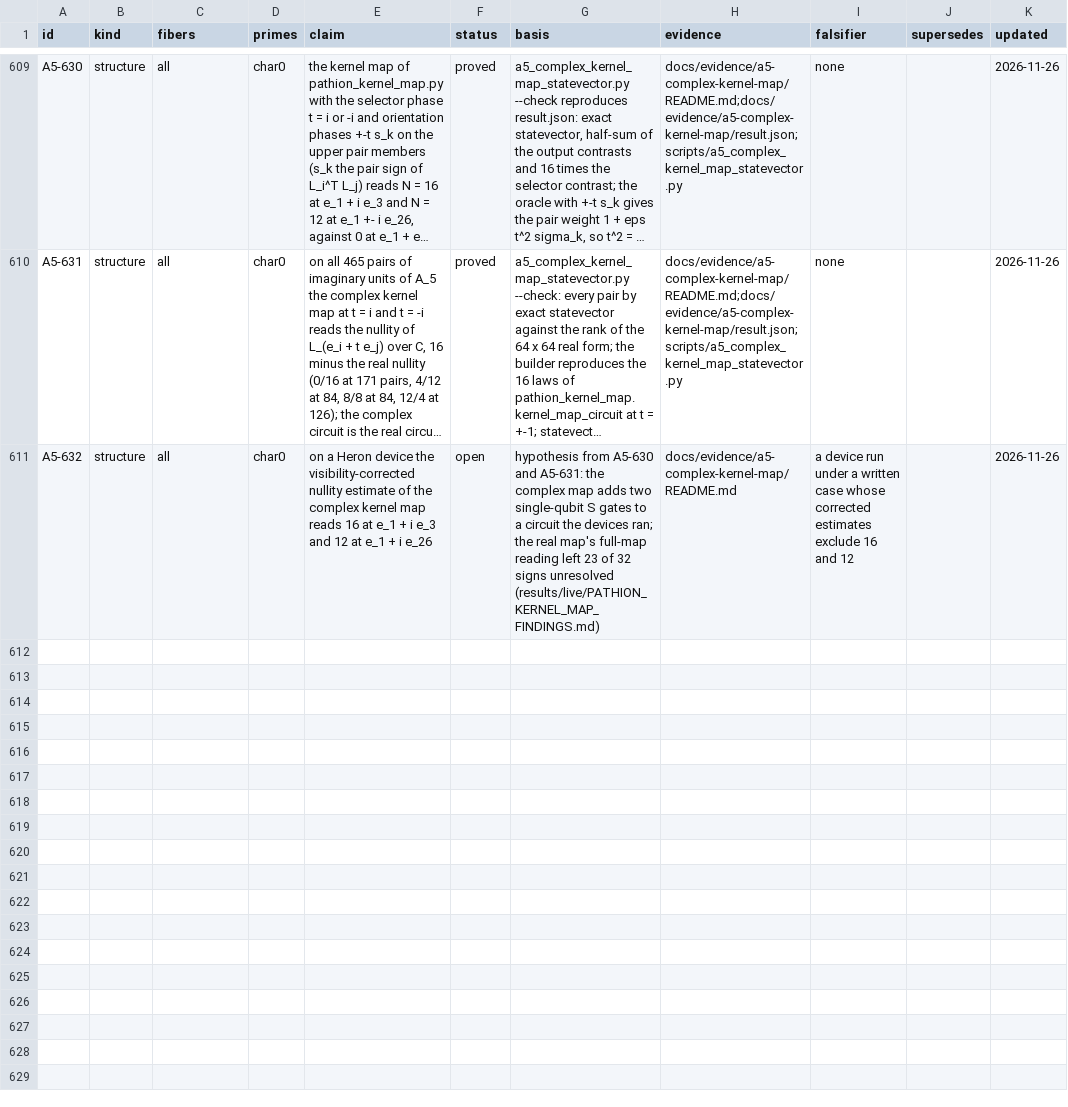
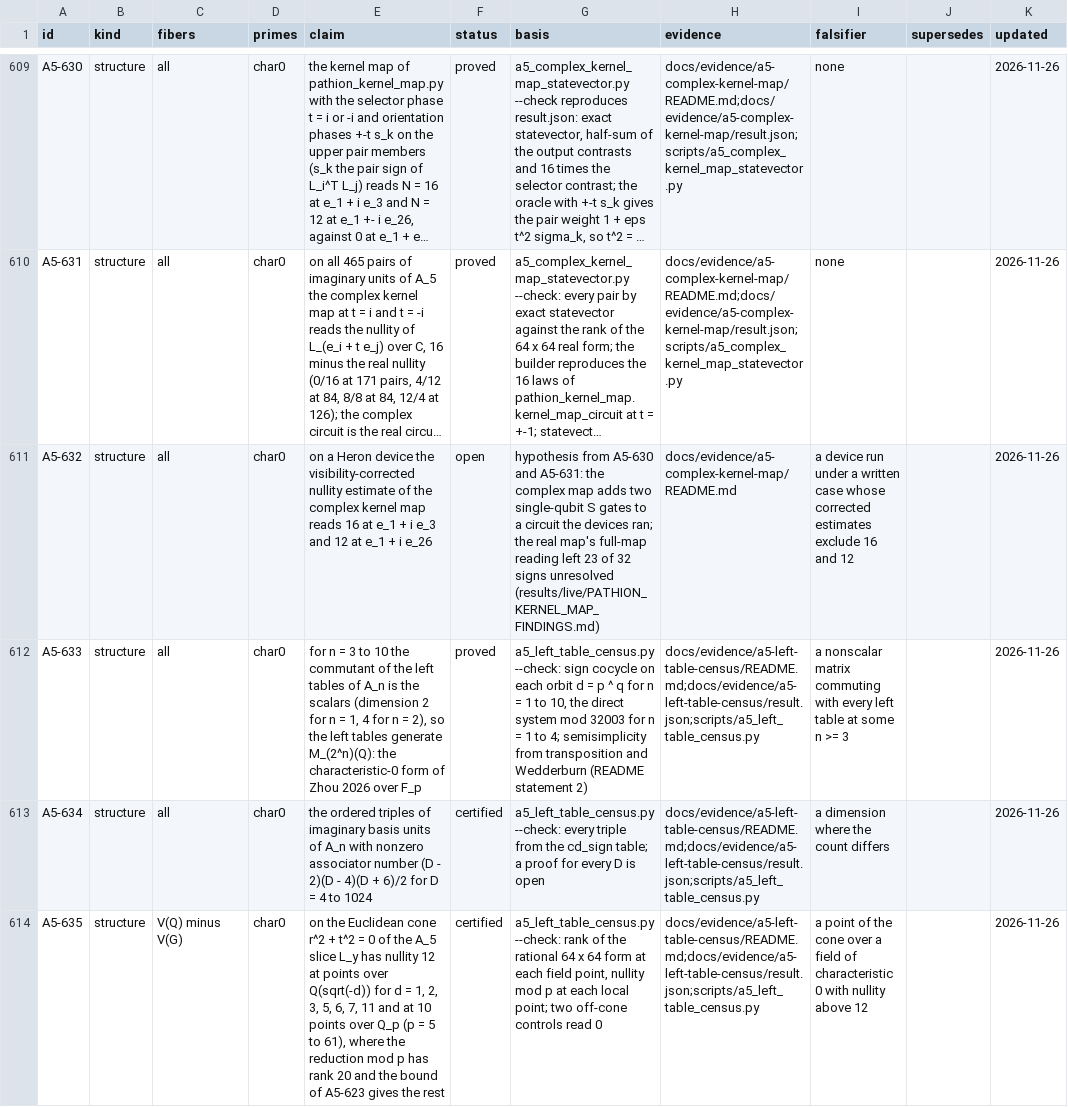
Before and after one commit to Oichkatzelesfrettschen/gororoba-quantum, a TSV file: docs/evidence/a5-exceptional-fibers/ledger.tsv, drawn as a sheet; only a part is shown, gaps mark what is left out; long unchanged cells end in …; the diff names each change by its address in the sheet, - before the commit and + after, or states it on an @@ line.

Commit message:
docs: left-table census record, ledger rows A5-633 to A5-635 and the gates

```diff
--- a/docs/evidence/a5-exceptional-fibers/ledger.tsv
+++ b/docs/evidence/a5-exceptional-fibers/ledger.tsv
+row 612: A5-633 | structure | all | char0 | for n = 3 to 10 the commutant of the left tables of A_n is the scalars (dimension 2 for n = 1, 4 for n = 2), so the left tables generate M_(2^n)(Q): the characteristic-0 form of Zhou 2026 over F_p | proved | a5_left_table_census.py --check: sign cocycle on each orbit d = p ^ q for n = 1 to 10, the direct system mod 32003 for n = 1 to 4; semisimplicity from transposition and Wedderburn (README statement 2) | docs/evidence/a5-left-table-census/README.md;docs/evidence/a5-left-table-census/result.json;scripts/a5_left_table_census.py | a nonscalar matrix commuting with every left table at some n >= 3 |  | 2026-11-26
+row 613: A5-634 | structure | all | char0 | the ordered triples of imaginary basis units of A_n with nonzero associator number (D - 2)(D - 4)(D + 6)/2 for D = 4 to 1024 | certified | a5_left_table_census.py --check: every triple from the cd_sign table; a proof for every D is open | docs/evidence/a5-left-table-census/README.md;docs/evidence/a5-left-table-census/result.json;scripts/a5_left_table_census.py | a dimension where the count differs |  | 2026-11-26
+row 614: A5-635 | structure | V(Q) minus V(G) | char0 | on the Euclidean cone r^2 + t^2 = 0 of the A_5 slice L_y has nullity 12 at points over Q(sqrt(-d)) for d = 1, 2, 3, 5, 6, 7, 11 and at 10 points over Q_p (p = 5 to 61), where the reduction mod p has rank 20 and the bound of A5-623 gives the rest | certified | a5_left_table_census.py --check: rank of the rational 64 x 64 form at each field point, nullity mod p at each local point; two off-cone controls read 0 | docs/evidence/a5-left-table-census/README.md;docs/evidence/a5-left-table-census/result.json;scripts/a5_left_table_census.py | a point of the cone over a field of characteristic 0 with nullity above 12 |  | 2026-11-26
```
Also changed, not shown: 5 other files.
